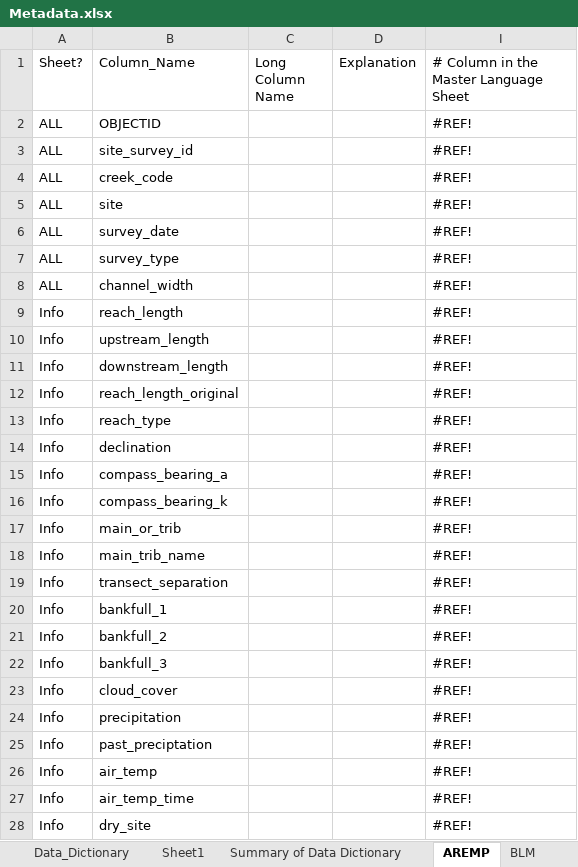
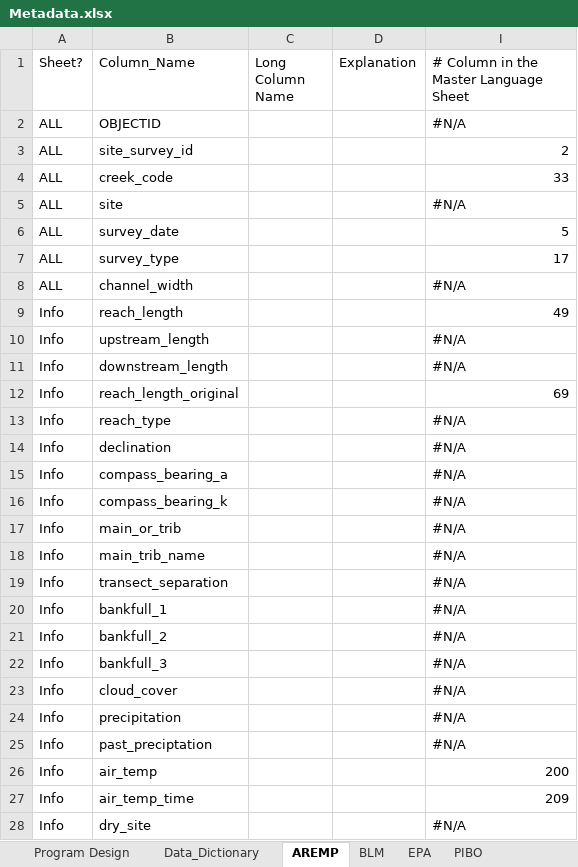
Before and after one commit to aulenbac/stream-habitat-bap, an Excel workbook: Data/Metadata.xlsx, sheet AREMP, drawn as a sheet; only a part is shown; values as stored, in another font and other column widths than the file's, no cell formats; the diff covers the shown part only; the diff names each change by its address in the sheet, - before the commit and + after, or states it on an @@ line.

```diff
--- a/Data/Metadata.xlsx (sheet AREMP)
+++ b/Data/Metadata.xlsx (sheet AREMP)
-sheet tab: Summary of Data Dictionary
-I2: #REF!
+I2: #N/A
-I3: #REF!
+I3: 2
-I4: #REF!
+I4: 33
-I5: #REF!
+I5: #N/A
-I6: #REF!
+I6: 5
-I7: #REF!
+I7: 17
-I8: #REF!
+I8: #N/A
-I9: #REF!
+I9: 49
-I10:I11: #REF!
+I10:I11: #N/A
-I12: #REF!
+I12: 69
-I13:I25: #REF!
+I13:I25: #N/A
-I26: #REF!
+I26: 200
-I27: #REF!
+I27: 209
-I28: #REF!
+I28: #N/A
```
Also changed, not shown: 134 edited cells elsewhere in this sheet, sheet Data_Dictionary, sheet Covairates, sheet BLM, sheet EPA, sheet PIBO, sheet PIBO_Invert, other sheet tabs, cell formats, formulas that keep their value, hidden cells, 4 other files.
